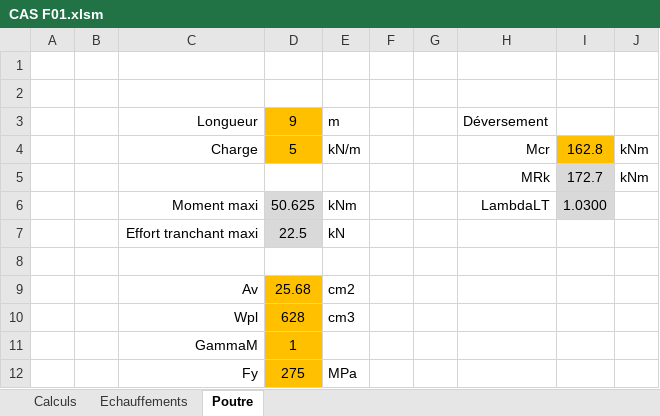
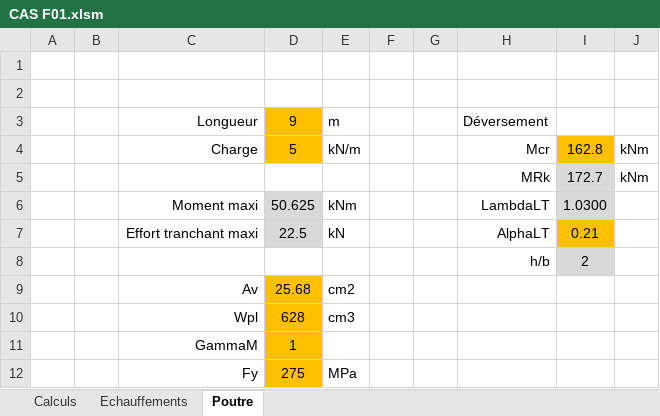
Before and after one commit to pomartin-cticm/ABCPMX, an Excel workbook: VALIDATION/CAS F01/CAS F01.xlsm, sheet Poutre, drawn as a sheet; values as stored, in another font and other column widths than the file's, no borders; the diff names each change by its address in the sheet, - before the commit and + after, or states it on an @@ line.

```diff
--- a/VALIDATION/CAS F01/CAS F01.xlsm (sheet Poutre)
+++ b/VALIDATION/CAS F01/CAS F01.xlsm (sheet Poutre)
-H7: (empty)
+H7: AlphaLT
-I7: (empty)
+I7: 0.21
-I7 fill: none
+I7 fill: #FFC000
-row 8: (empty)
+row 8:  |  |  |  |  |  |  | h/b | 2
-I8 fill: none
+I8 fill: #D9D9D9
```
Also changed, not shown: sheet Echauffements, VALIDATION/CAS F02/CAS F02.xlsm, 4 other files.
